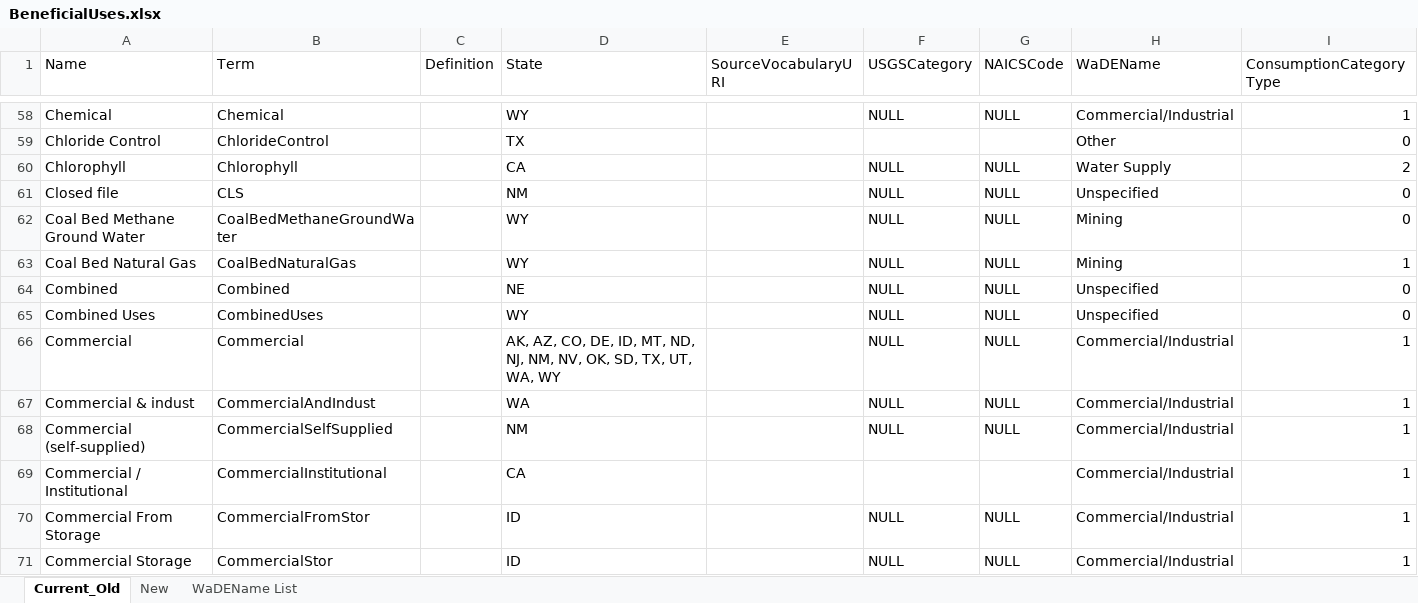
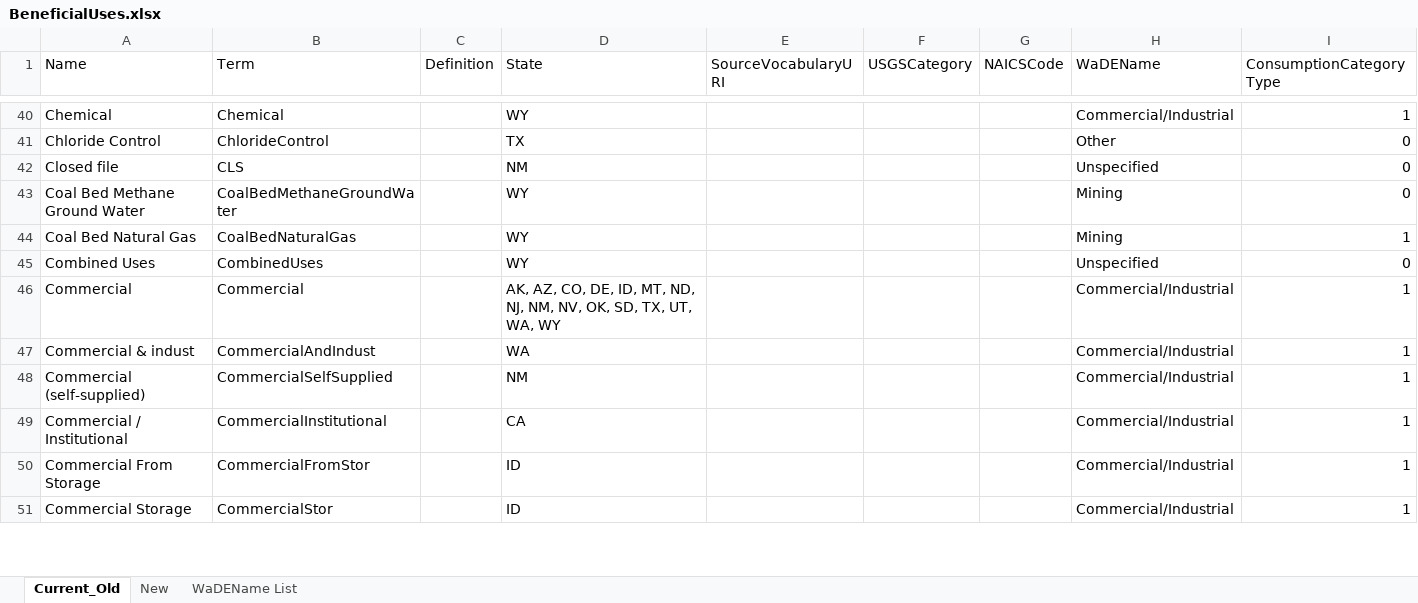
Before and after one commit to WSWCWaterDataExchange/MappingStatesDataToWaDE2.0, an Excel workbook: 3_CommonVocabulary/BeneficialUses.xlsx, sheet Current_Old, drawn as a sheet; only a part is shown, gaps mark what is left out; values as stored, in another font and other column widths than the file's, no borders; conditional formats not drawn; removed rows and columns are numbered as before the commit, all else as after; the diff covers the shown part only; the diff names each change by its address in the sheet, - before the commit and + after, or states it on an @@ line.

```diff
--- a/3_CommonVocabulary/BeneficialUses.xlsx (sheet Current_Old)
+++ b/3_CommonVocabulary/BeneficialUses.xlsx (sheet Current_Old)
-F40 (USGSCategory): NULL
+F40 (USGSCategory): (empty)
-G40 (NAICSCode): NULL
+G40 (NAICSCode): (empty)
-row 60: Chlorophyll | Chlorophyll |  | CA |  | NULL | NULL | Water Supply | 2
-F42:F44 (USGSCategory): NULL
+F42:F44 (USGSCategory): (empty)
-G42:G44 (NAICSCode): NULL
+G42:G44 (NAICSCode): (empty)
-row 64: Combined | Combined |  | NE |  | NULL | NULL | Unspecified | 0
-F45:F48 (USGSCategory): NULL
+F45:F48 (USGSCategory): (empty)
-G45:G48 (NAICSCode): NULL
+G45:G48 (NAICSCode): (empty)
-F50:F51 (USGSCategory): NULL
+F50:F51 (USGSCategory): (empty)
-G50:G51 (NAICSCode): NULL
+G50:G51 (NAICSCode): (empty)
```
Also changed, not shown: 12 added rows, 167 removed rows and 779 edited cells elsewhere in this sheet, 2 other files.
